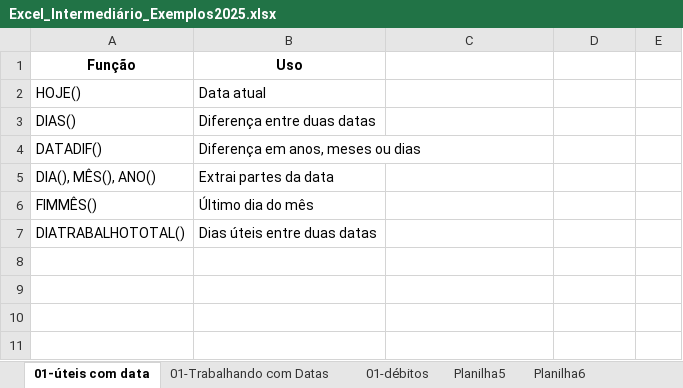
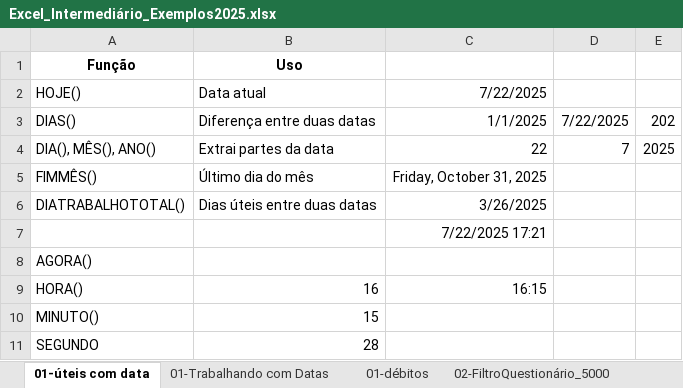
Before and after one commit to vinitessele/ExcelPUCPR2025, an Excel workbook: Excel_Intermediário_Exemplos2025.xlsx, sheet 01-úteis com data, drawn as a sheet; values as stored, in another font and other column widths than the file's, no borders; removed rows and columns are numbered as before the commit, all else as after; the diff names each change by its address in the sheet, - before the commit and + after, or states it on an @@ line.

```diff
--- a/Excel_Intermediário_Exemplos2025.xlsx (sheet 01-úteis com data)
+++ b/Excel_Intermediário_Exemplos2025.xlsx (sheet 01-úteis com data)
-sheet tab: Planilha5
-sheet tab: Planilha6
-C2: (empty)
+C2: 7/22/2025
-C3: (empty)
+C3: 1/1/2025
-D3: (empty)
+D3: 7/22/2025
-E3: (empty)
+E3: 202
-row 4: DATADIF() | Diferença em anos, meses ou dias
-C4: (empty)
+C4: 22
-D4: (empty)
+D4: 7
-E4: (empty)
+E4: 2025
-C5: (empty)
+C5: Friday, October 31, 2025
-C6: (empty)
+C6: 3/26/2025
+row 7:  |  | 7/22/2025 17:21
+row 8: AGORA()
+row 9: HORA() | 16 | 16:15
+row 10: MINUTO() | 15
+row 11: SEGUNDO | 28
```
Also changed, not shown: sheet GERAL_INTERNO, sheet 01-débitos, sheet Cadastro, other sheet tabs, charts or pictures, 1 other file.
